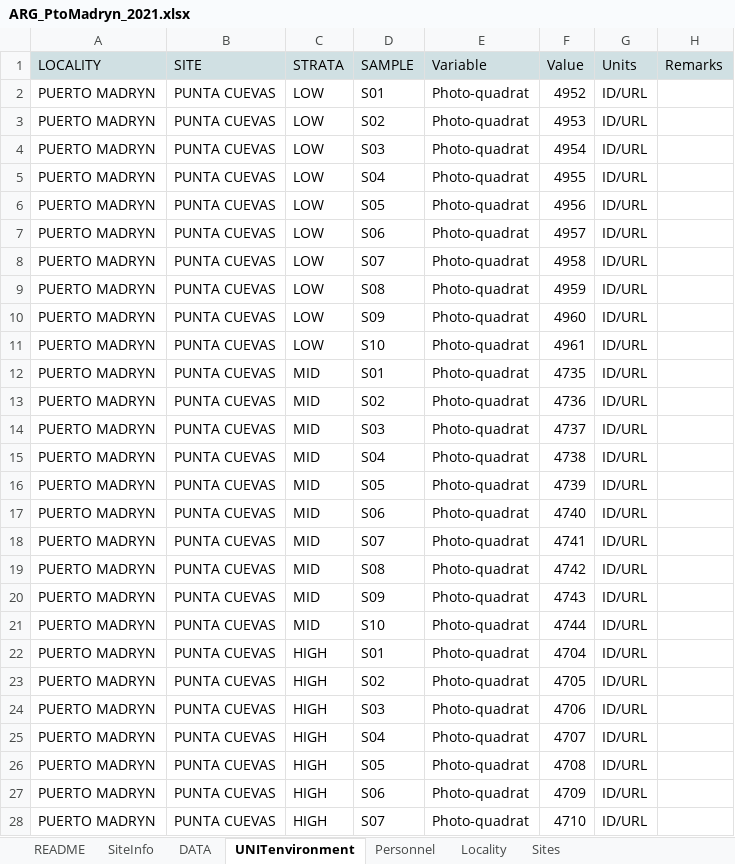
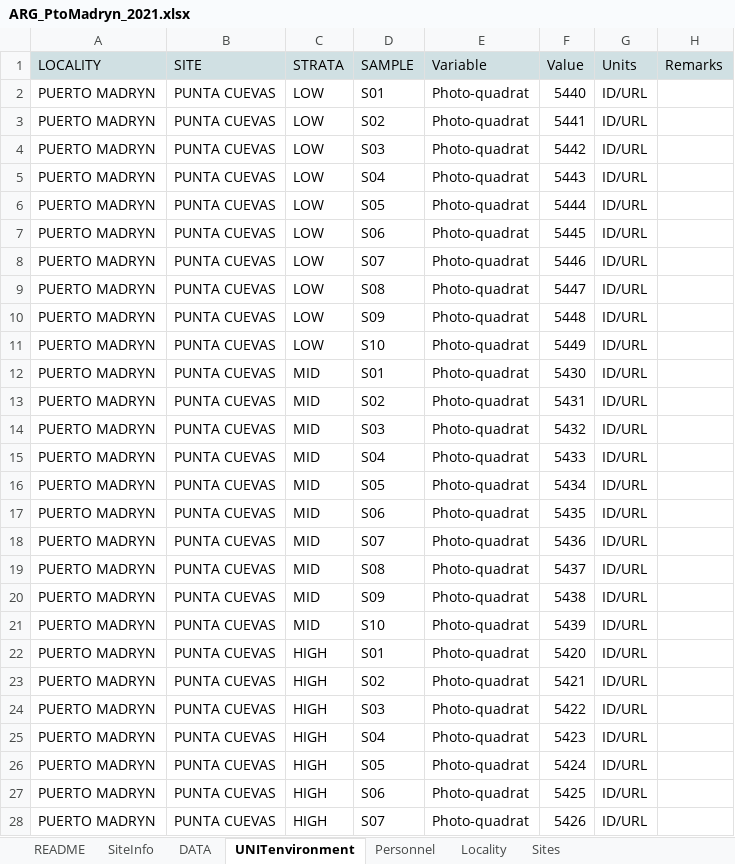
Before and after one commit to gonzalobravoargentina/MBON_OBIS_ARGENTINA, an Excel workbook: DATA/ARG_PtoMadryn_2021.xlsx, sheet UNITenvironment, drawn as a sheet; only a part is shown; values as stored, in another font and other column widths than the file's, no borders; the diff covers the shown part only; the diff names each change by its address in the sheet, - before the commit and + after, or states it on an @@ line.

```diff
--- a/DATA/ARG_PtoMadryn_2021.xlsx (sheet UNITenvironment)
+++ b/DATA/ARG_PtoMadryn_2021.xlsx (sheet UNITenvironment)
-F2 (Value): 4952
+F2 (Value): 5440
-F3 (Value): 4953
+F3 (Value): 5441
-F4 (Value): 4954
+F4 (Value): 5442
-F5 (Value): 4955
+F5 (Value): 5443
-F6 (Value): 4956
+F6 (Value): 5444
-F7 (Value): 4957
+F7 (Value): 5445
-F8 (Value): 4958
+F8 (Value): 5446
-F9 (Value): 4959
+F9 (Value): 5447
-F10 (Value): 4960
+F10 (Value): 5448
-F11 (Value): 4961
+F11 (Value): 5449
-F12 (Value): 4735
+F12 (Value): 5430
-F13 (Value): 4736
+F13 (Value): 5431
-F14 (Value): 4737
+F14 (Value): 5432
-F15 (Value): 4738
+F15 (Value): 5433
-F16 (Value): 4739
+F16 (Value): 5434
-F17 (Value): 4740
+F17 (Value): 5435
-F18 (Value): 4741
+F18 (Value): 5436
-F19 (Value): 4742
+F19 (Value): 5437
-F20 (Value): 4743
+F20 (Value): 5438
-F21 (Value): 4744
+F21 (Value): 5439
-F22 (Value): 4704
+F22 (Value): 5420
-F23 (Value): 4705
+F23 (Value): 5421
-F24 (Value): 4706
+F24 (Value): 5422
-F25 (Value): 4707
+F25 (Value): 5423
-F26 (Value): 4708
+F26 (Value): 5424
-F27 (Value): 4709
+F27 (Value): 5425
-F28 (Value): 4710
+F28 (Value): 5426
```
Also changed, not shown: 63 edited cells elsewhere in this sheet, sheet DATA, sheet SiteInfo, formulas that keep their value, hidden cells, 13 other files.
